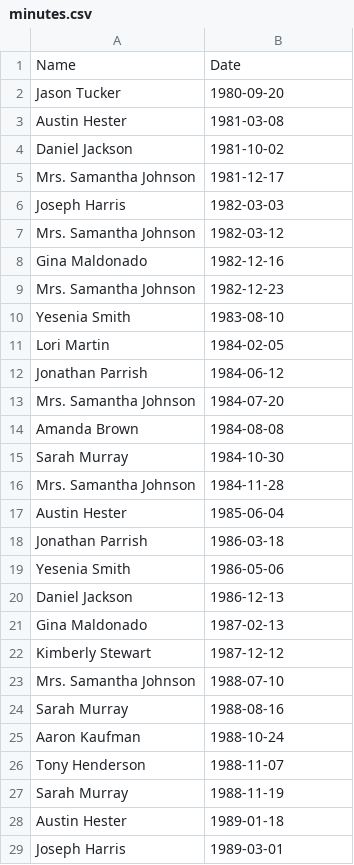
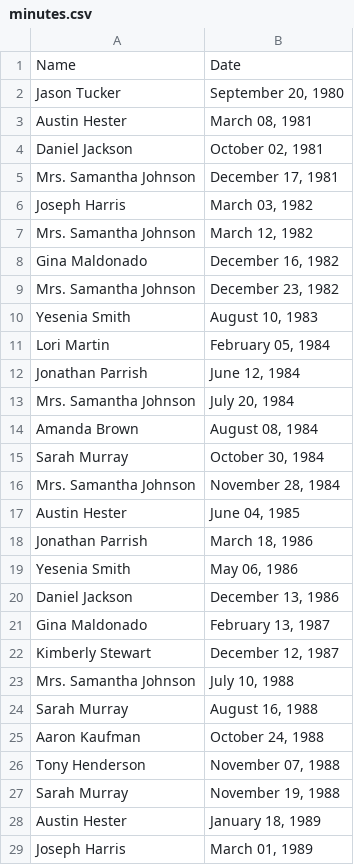
Before and after one commit to gjmessino/python-homework, a CSV file: minutes.csv, drawn as a sheet; only a part is shown; the diff covers the shown part only.

```diff
--- a/minutes.csv
+++ b/minutes.csv
@@ -1,29 +1,29 @@
 Name,Date
-Jason Tucker,1980-09-20
-Austin Hester,1981-03-08
-Daniel Jackson,1981-10-02
-Mrs. Samantha Johnson,1981-12-17
-Joseph Harris,1982-03-03
-Mrs. Samantha Johnson,1982-03-12
-Gina Maldonado,1982-12-16
-Mrs. Samantha Johnson,1982-12-23
-Yesenia Smith,1983-08-10
-Lori Martin,1984-02-05
-Jonathan Parrish,1984-06-12
-Mrs. Samantha Johnson,1984-07-20
-Amanda Brown,1984-08-08
-Sarah Murray,1984-10-30
-Mrs. Samantha Johnson,1984-11-28
-Austin Hester,1985-06-04
-Jonathan Parrish,1986-03-18
-Yesenia Smith,1986-05-06
-Daniel Jackson,1986-12-13
-Gina Maldonado,1987-02-13
-Kimberly Stewart,1987-12-12
-Mrs. Samantha Johnson,1988-07-10
-Sarah Murray,1988-08-16
-Aaron Kaufman,1988-10-24
-Tony Henderson,1988-11-07
-Sarah Murray,1988-11-19
-Austin Hester,1989-01-18
-Joseph Harris,1989-03-01
+Jason Tucker,"September 20, 1980"
+Austin Hester,"March 08, 1981"
+Daniel Jackson,"October 02, 1981"
+Mrs. Samantha Johnson,"December 17, 1981"
+Joseph Harris,"March 03, 1982"
+Mrs. Samantha Johnson,"March 12, 1982"
+Gina Maldonado,"December 16, 1982"
+Mrs. Samantha Johnson,"December 23, 1982"
+Yesenia Smith,"August 10, 1983"
+Lori Martin,"February 05, 1984"
+Jonathan Parrish,"June 12, 1984"
+Mrs. Samantha Johnson,"July 20, 1984"
+Amanda Brown,"August 08, 1984"
+Sarah Murray,"October 30, 1984"
+Mrs. Samantha Johnson,"November 28, 1984"
+Austin Hester,"June 04, 1985"
+Jonathan Parrish,"March 18, 1986"
+Yesenia Smith,"May 06, 1986"
+Daniel Jackson,"December 13, 1986"
+Gina Maldonado,"February 13, 1987"
+Kimberly Stewart,"December 12, 1987"
+Mrs. Samantha Johnson,"July 10, 1988"
+Sarah Murray,"August 16, 1988"
+Aaron Kaufman,"October 24, 1988"
+Tony Henderson,"November 07, 1988"
+Sarah Murray,"November 19, 1988"
+Austin Hester,"January 18, 1989"
+Joseph Harris,"March 01, 1989"
```
Also changed, not shown: 18 edited cells elsewhere in this file, 2 other files.
